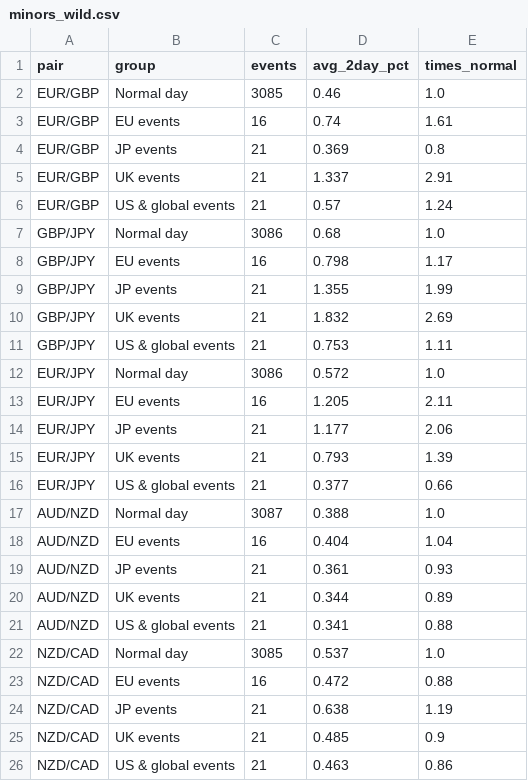
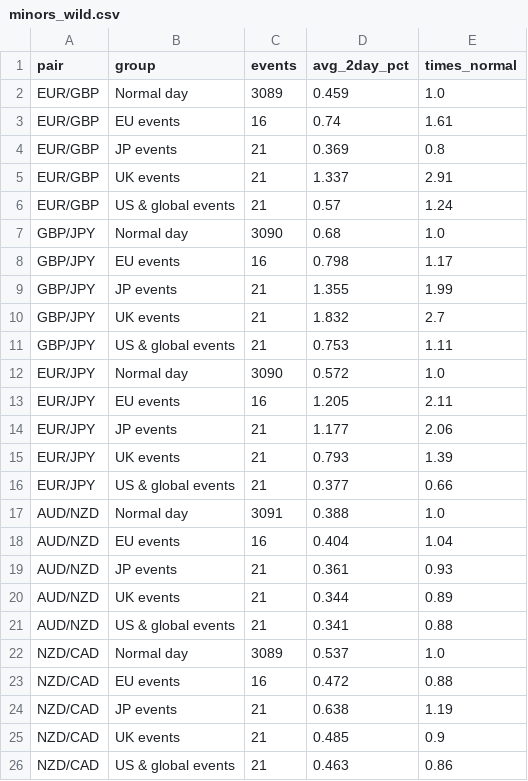
Before and after one commit to Isaac00096/Stock-Scanner, a CSV file: data/events/minors_wild.csv, drawn as a sheet.

```diff
--- a/data/events/minors_wild.csv
+++ b/data/events/minors_wild.csv
@@ -1,3 +1,3 @@
 pair,group,events,avg_2day_pct,times_normal
-EUR/GBP,Normal day,3085,0.46,1.0
+EUR/GBP,Normal day,3089,0.459,1.0
 EUR/GBP,EU events,16,0.74,1.61
@@ -6,8 +6,8 @@ EUR/GBP,UK events,21,1.337,2.91
 EUR/GBP,US & global events,21,0.57,1.24
-GBP/JPY,Normal day,3086,0.68,1.0
+GBP/JPY,Normal day,3090,0.68,1.0
 GBP/JPY,EU events,16,0.798,1.17
 GBP/JPY,JP events,21,1.355,1.99
-GBP/JPY,UK events,21,1.832,2.69
+GBP/JPY,UK events,21,1.832,2.7
 GBP/JPY,US & global events,21,0.753,1.11
-EUR/JPY,Normal day,3086,0.572,1.0
+EUR/JPY,Normal day,3090,0.572,1.0
 EUR/JPY,EU events,16,1.205,2.11
@@ -16,3 +16,3 @@ EUR/JPY,UK events,21,0.793,1.39
 EUR/JPY,US & global events,21,0.377,0.66
-AUD/NZD,Normal day,3087,0.388,1.0
+AUD/NZD,Normal day,3091,0.388,1.0
 AUD/NZD,EU events,16,0.404,1.04
@@ -21,3 +21,3 @@ AUD/NZD,UK events,21,0.344,0.89
 AUD/NZD,US & global events,21,0.341,0.88
-NZD/CAD,Normal day,3085,0.537,1.0
+NZD/CAD,Normal day,3089,0.537,1.0
 NZD/CAD,EU events,16,0.472,0.88
```
Also changed, not shown: data/events/fx_events.csv, data/events/fx_wild.csv, 3 other files.
